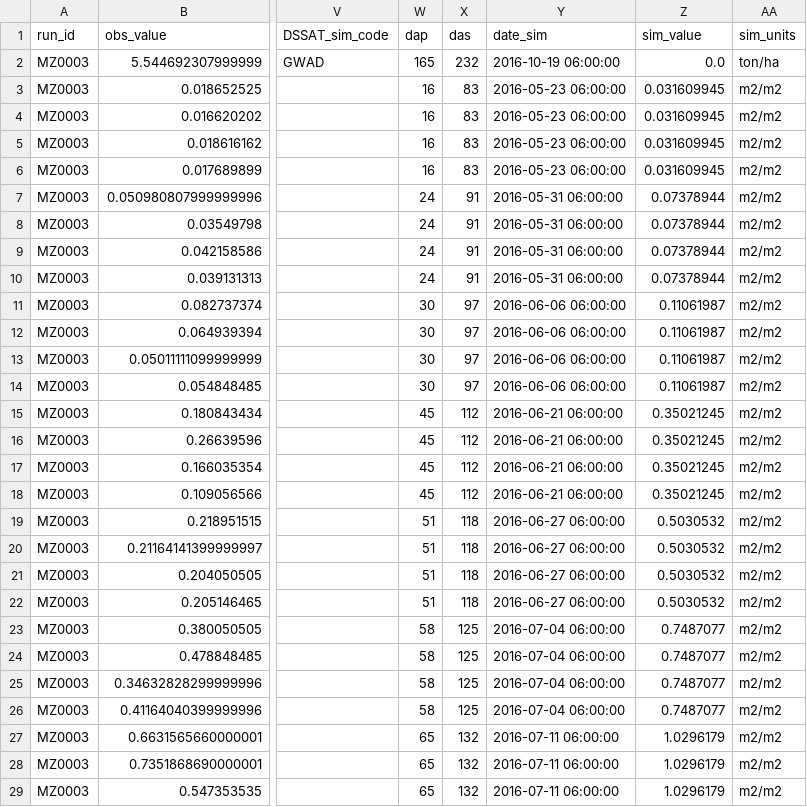
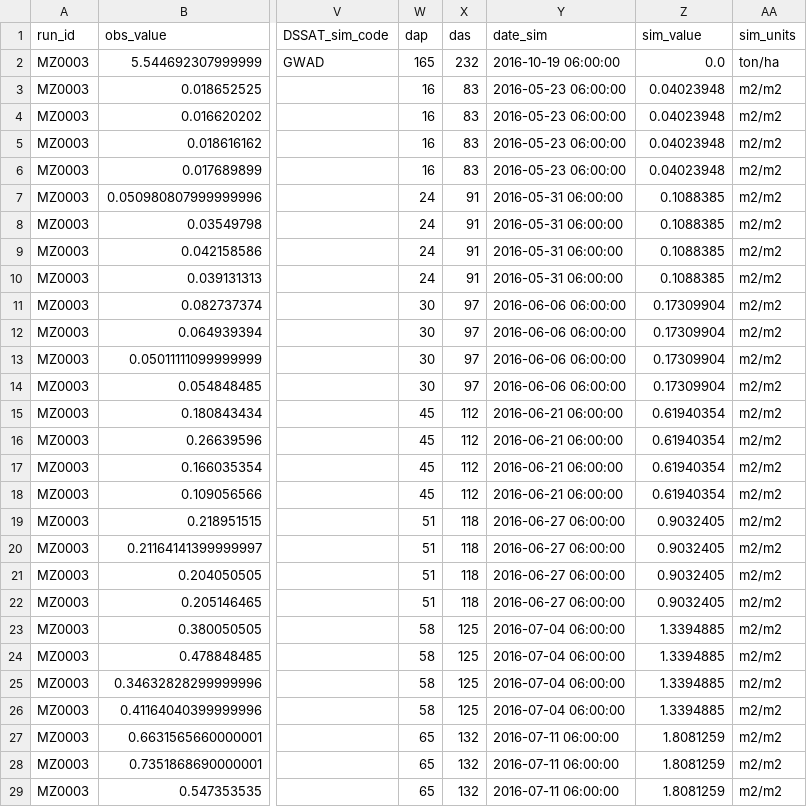
Before and after one commit to acassio11/py-jules, a CSV file: jules_run/namelists/output/MZ0003.sim_obs.csv, drawn as a sheet; only a part is shown, gaps mark what is left out; the diff covers the shown part only; the diff names each change by its address in the sheet, - before the commit and + after, or states it on an @@ line.

```diff
--- a/jules_run/namelists/output/MZ0003.sim_obs.csv
+++ b/jules_run/namelists/output/MZ0003.sim_obs.csv
-Z3:Z6 (sim_value): 0.031609945
+Z3:Z6 (sim_value): 0.04023948
-Z7:Z10 (sim_value): 0.07378944
+Z7:Z10 (sim_value): 0.1088385
-Z11:Z14 (sim_value): 0.11061987
+Z11:Z14 (sim_value): 0.17309904
-Z15:Z18 (sim_value): 0.35021245
+Z15:Z18 (sim_value): 0.61940354
-Z19:Z22 (sim_value): 0.5030532
+Z19:Z22 (sim_value): 0.9032405
-Z23:Z26 (sim_value): 0.7487077
+Z23:Z26 (sim_value): 1.3394885
-Z27:Z29 (sim_value): 1.0296179
+Z27:Z29 (sim_value): 1.8081259
```
Also changed, not shown: 161 edited cells elsewhere in this file, jules_run/namelists/output/MZ0003.day.time_pft_y_x.csv, jules_run/namelists/output/MZ0003.day.time_tile_y_x.csv, 16 other files.
